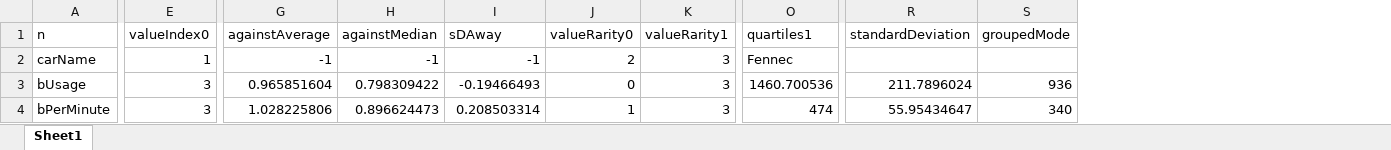
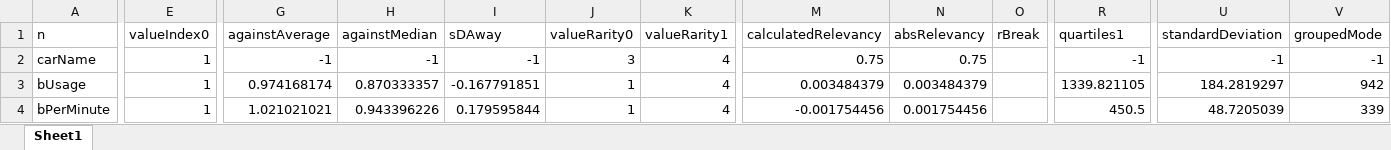
Before and after one commit to Tommyd27/RocketReplayAnalysis, an Excel workbook: Database/analysisExcelConnection.xlsx, sheet Sheet1, drawn as a sheet; only a part is shown, gaps mark what is left out; values as stored, in another font and other column widths than the file's, no borders; table styles not drawn; addresses are those after the commit; the diff covers the shown part only; the diff names each change by its address in the sheet, - before the commit and + after, or states it on an @@ line.

```diff
--- a/Database/analysisExcelConnection.xlsx (sheet Sheet1)
+++ b/Database/analysisExcelConnection.xlsx (sheet Sheet1)
+column M (calculatedRelevancy), rows 2-4: 0.75 | 0.003484379 | -0.001754456
+column N (absRelevancy), rows 2-4: 0.75 | 0.003484379 | 0.001754456
+column O (rBreak), empty
-J2 (valueRarity0): 2
+J2 (valueRarity0): 3
-K2:K4 (valueRarity1): 3
+K2:K4 (valueRarity1): 4
-R2 (quartiles1): Fennec
+R2 (quartiles1): -1
-U2 (standardDeviation): (empty)
+U2 (standardDeviation): -1
-V2 (groupedMode): (empty)
+V2 (groupedMode): -1
-E3:E4 (valueIndex0): 3
+E3:E4 (valueIndex0): 1
-G3 (againstAverage): 0.965851604
+G3 (againstAverage): 0.974168174
-H3 (againstMedian): 0.798309422
+H3 (againstMedian): 0.870333357
-I3 (sDAway): -0.19466493
+I3 (sDAway): -0.167791851
-J3 (valueRarity0): 0
+J3 (valueRarity0): 1
-R3 (quartiles1): 1460.700536
+R3 (quartiles1): 1339.821105
-U3 (standardDeviation): 211.7896024
+U3 (standardDeviation): 184.2819297
-V3 (groupedMode): 936
+V3 (groupedMode): 942
-G4 (againstAverage): 1.028225806
+G4 (againstAverage): 1.021021021
-H4 (againstMedian): 0.896624473
+H4 (againstMedian): 0.943396226
-I4 (sDAway): 0.208503314
+I4 (sDAway): 0.179595844
-R4 (quartiles1): 474
+R4 (quartiles1): 450.5
-U4 (standardDeviation): 55.95434647
+U4 (standardDeviation): 48.7205039
-V4 (groupedMode): 340
+V4 (groupedMode): 339
```
Also changed, not shown: 1394 edited cells elsewhere in this sheet, 2 other files.
